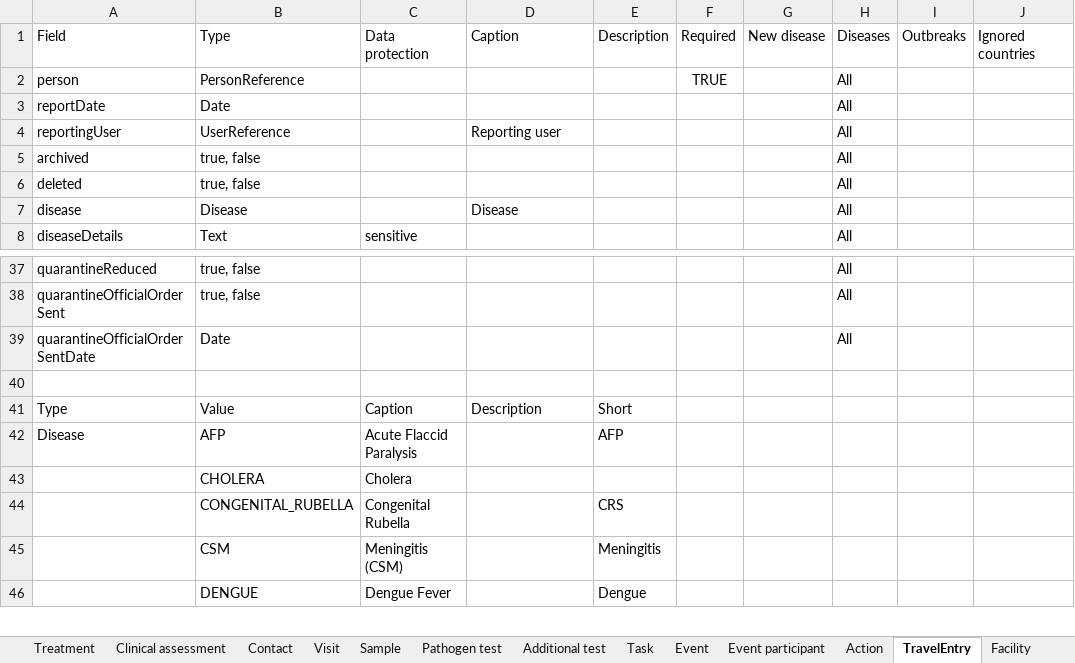
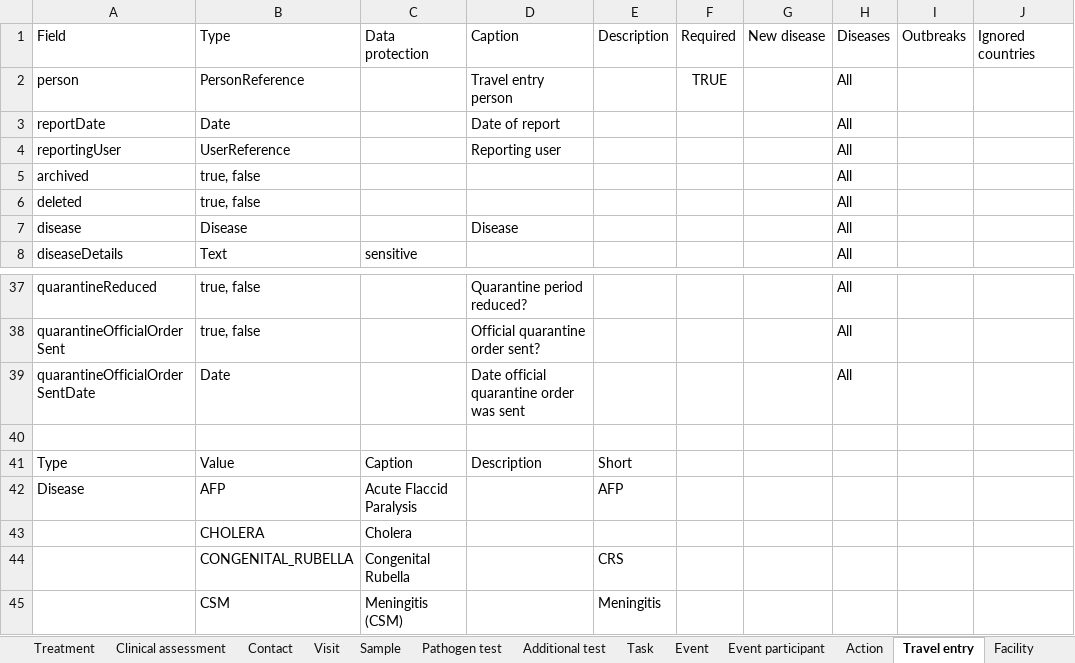
Before and after one commit to omoluabidotcom/APMIS-Project, an Excel workbook: sormas-api/src/main/resources/doc/SORMAS_Data_Dictionary.xlsx, sheet Travel entry, drawn as a sheet; only a part is shown, gaps mark what is left out; the shorter side is filled out with more unchanged rows; values as stored, in another font and other column widths than the file's, no borders; table styles not drawn; the diff covers the shown part only; the diff names each change by its address in the sheet, - before the commit and + after, or states it on an @@ line.

```diff
--- a/sormas-api/src/main/resources/doc/SORMAS_Data_Dictionary.xlsx (sheet Travel entry)
+++ b/sormas-api/src/main/resources/doc/SORMAS_Data_Dictionary.xlsx (sheet Travel entry)
-sheet tab: TravelEntry
+sheet tab: Travel entry
-D2: (empty)
+D2: Travel entry person
-D3: (empty)
+D3: Date of report
-D37: (empty)
+D37: Quarantine period reduced?
-D38: (empty)
+D38: Official quarantine order sent?
-D39: (empty)
+D39: Date official quarantine order was sent
```
Also changed, not shown: 24 edited cells elsewhere in this sheet, sheet Event, sheet About, sormas-api/src/main/resources/doc/SORMAS_User_Rights.xlsx, 10 other files.
